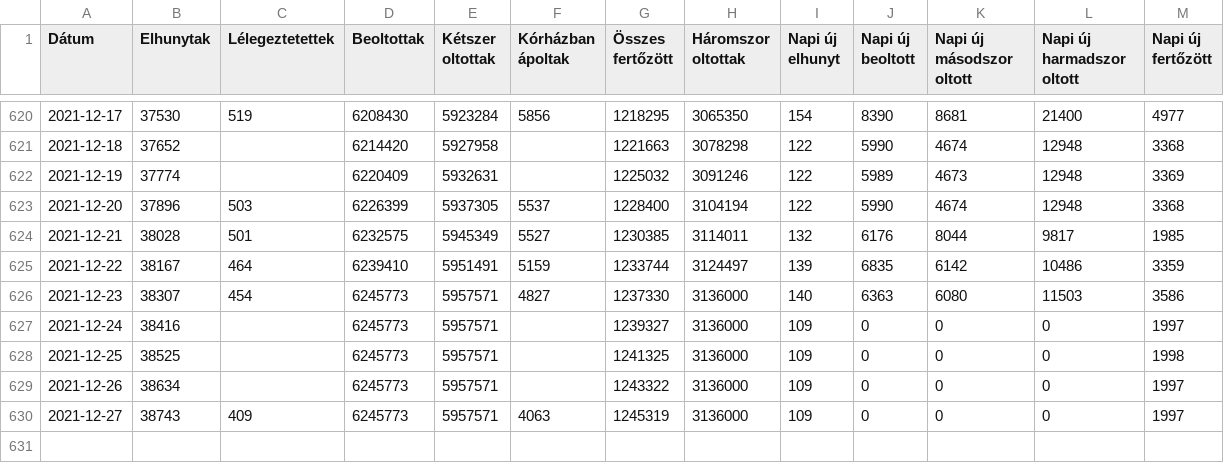
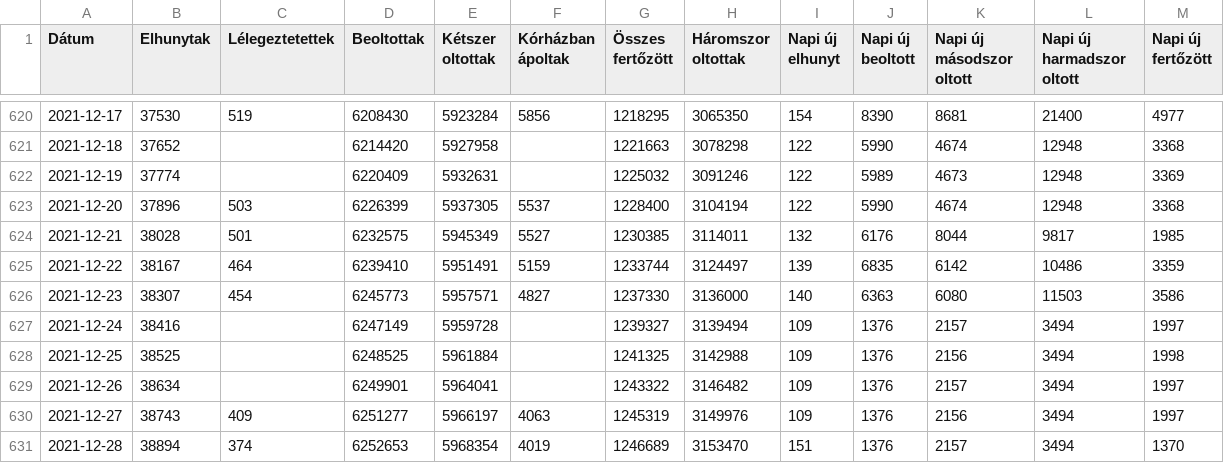
Before and after one commit to kamutelapo/covid, a CSV file: adatok/hiradatok.csv, drawn as a sheet; only a part is shown, gaps mark what is left out.

```diff
--- a/adatok/hiradatok.csv
+++ b/adatok/hiradatok.csv
@@ -626,5 +626,6 @@ Dátum,Elhunytak,Lélegeztetettek,Beoltottak,Kétszer oltottak,Kórházban ápol
 2021-12-23,38307,454,6245773,5957571,4827,1237330,3136000,140,6363,6080,11503,3586
-2021-12-24,38416,,6245773,5957571,,1239327,3136000,109,0,0,0,1997
-2021-12-25,38525,,6245773,5957571,,1241325,3136000,109,0,0,0,1998
-2021-12-26,38634,,6245773,5957571,,1243322,3136000,109,0,0,0,1997
-2021-12-27,38743,409,6245773,5957571,4063,1245319,3136000,109,0,0,0,1997
+2021-12-24,38416,,6247149,5959728,,1239327,3139494,109,1376,2157,3494,1997
+2021-12-25,38525,,6248525,5961884,,1241325,3142988,109,1376,2156,3494,1998
+2021-12-26,38634,,6249901,5964041,,1243322,3146482,109,1376,2157,3494,1997
+2021-12-27,38743,409,6251277,5966197,4063,1245319,3149976,109,1376,2156,3494,1997
+2021-12-28,38894,374,6252653,5968354,4019,1246689,3153470,151,1376,2157,3494,1370
```
Also changed, not shown: 15 other files.
